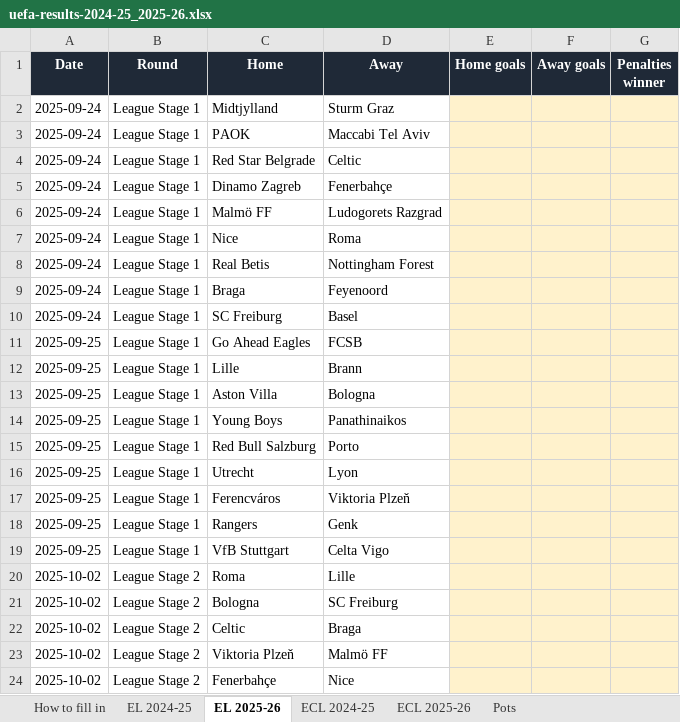
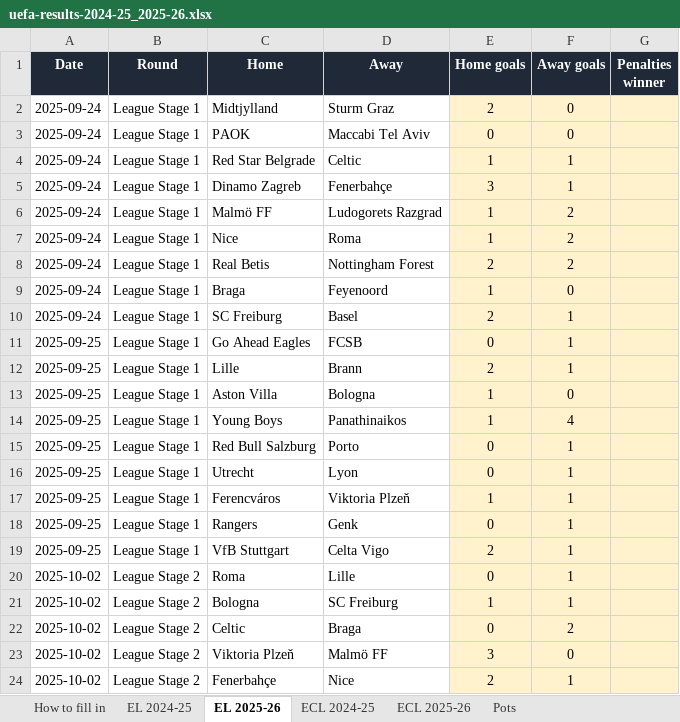
Before and after one commit to JeroBrokaar/ChampionsLeague, an Excel workbook: europa-league/uefa-results-2024-25_2025-26.xlsx, sheet EL 2025-26, drawn as a sheet; only a part is shown; values as stored, in another font and other column widths than the file's, no borders; the diff covers the shown part only; the diff names each change by its address in the sheet, - before the commit and + after, or states it on an @@ line.

```diff
--- a/europa-league/uefa-results-2024-25_2025-26.xlsx (sheet EL 2025-26)
+++ b/europa-league/uefa-results-2024-25_2025-26.xlsx (sheet EL 2025-26)
-E2 (Home goals): (empty)
+E2 (Home goals): 2
-F2:F3 (Away goals): (empty)
+F2:F3 (Away goals): 0
-E3 (Home goals): (empty)
+E3 (Home goals): 0
-E4 (Home goals): (empty)
+E4 (Home goals): 1
-F4:F5 (Away goals): (empty)
+F4:F5 (Away goals): 1
-E5 (Home goals): (empty)
+E5 (Home goals): 3
-E6:E7 (Home goals): (empty)
+E6:E7 (Home goals): 1
-F6:F8 (Away goals): (empty)
+F6:F8 (Away goals): 2
-E8 (Home goals): (empty)
+E8 (Home goals): 2
-E9 (Home goals): (empty)
+E9 (Home goals): 1
-F9 (Away goals): (empty)
+F9 (Away goals): 0
-E10 (Home goals): (empty)
+E10 (Home goals): 2
-F10:F12 (Away goals): (empty)
+F10:F12 (Away goals): 1
-E11 (Home goals): (empty)
+E11 (Home goals): 0
-E12 (Home goals): (empty)
+E12 (Home goals): 2
-E13:E14 (Home goals): (empty)
+E13:E14 (Home goals): 1
-F13 (Away goals): (empty)
+F13 (Away goals): 0
-F14 (Away goals): (empty)
+F14 (Away goals): 4
-E15:E16 (Home goals): (empty)
+E15:E16 (Home goals): 0
-F15:F21 (Away goals): (empty)
+F15:F21 (Away goals): 1
-E17 (Home goals): (empty)
+E17 (Home goals): 1
-E18 (Home goals): (empty)
+E18 (Home goals): 0
-E19 (Home goals): (empty)
+E19 (Home goals): 2
-E20 (Home goals): (empty)
+E20 (Home goals): 0
-E21 (Home goals): (empty)
+E21 (Home goals): 1
-E22 (Home goals): (empty)
+E22 (Home goals): 0
-F22 (Away goals): (empty)
+F22 (Away goals): 2
-E23 (Home goals): (empty)
+E23 (Home goals): 3
-F23 (Away goals): (empty)
+F23 (Away goals): 0
-E24 (Home goals): (empty)
+E24 (Home goals): 2
-F24 (Away goals): (empty)
+F24 (Away goals): 1
```
Also changed, not shown: 334 edited cells elsewhere in this sheet, sheet EL 2024-25, sheet ECL 2024-25, sheet ECL 2025-26, 1 other file.
